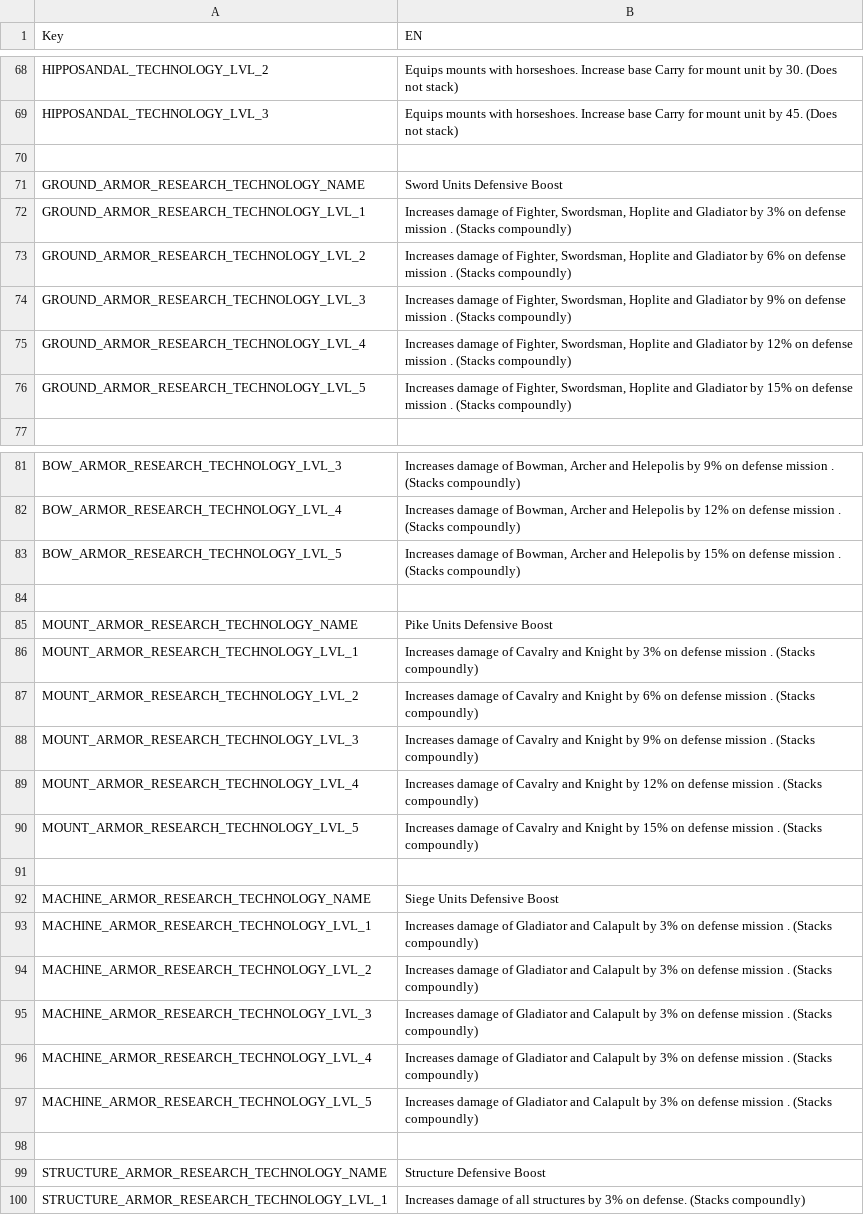
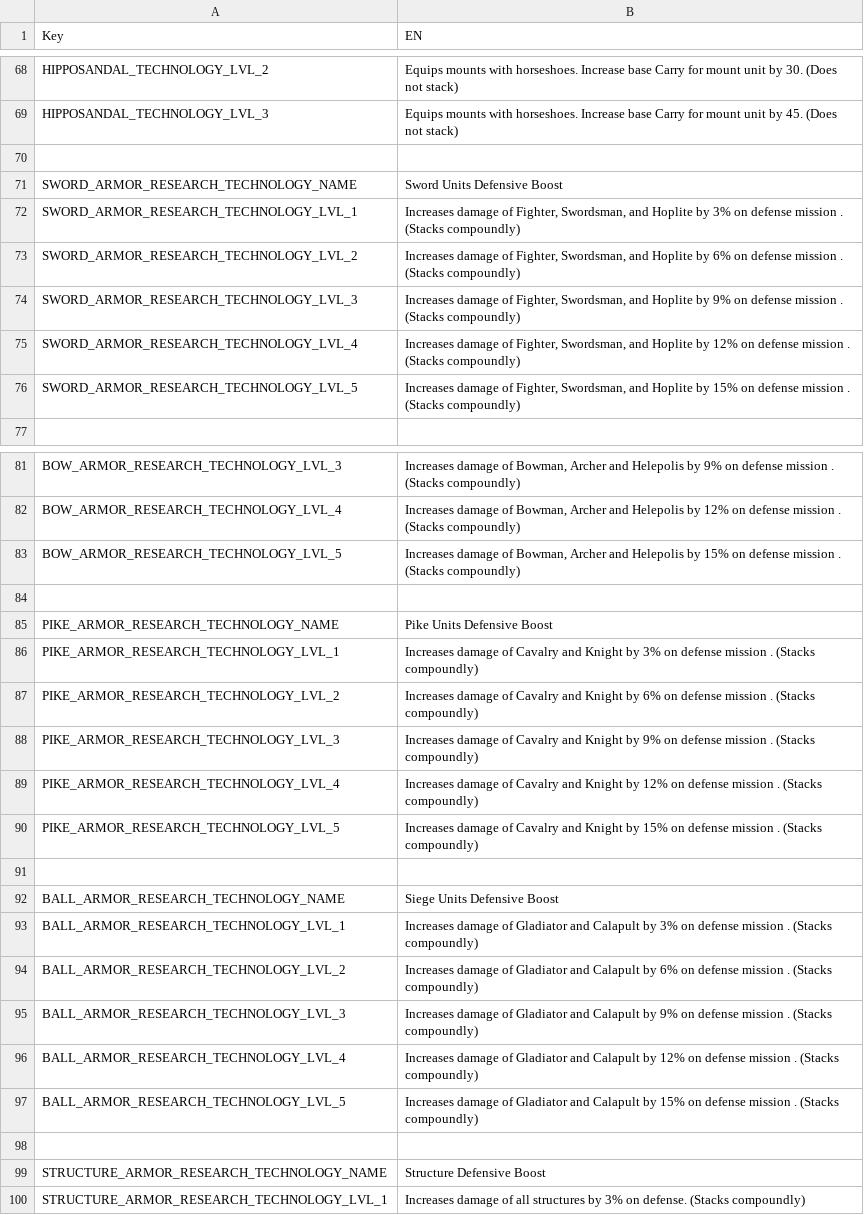
Before and after one commit to giulianob/tribalhero, a CSV file: conf/csv/lang.technologys.csv, drawn as a sheet; only a part is shown, gaps mark what is left out.

```diff
--- a/conf/csv/lang.technologys.csv
+++ b/conf/csv/lang.technologys.csv
@@ -70,8 +70,8 @@ HIPPOSANDAL_TECHNOLOGY_LVL_3,Equips mounts with horseshoes.  Increase base Carry
 ,
-GROUND_ARMOR_RESEARCH_TECHNOLOGY_NAME,Sword Units Defensive Boost
-GROUND_ARMOR_RESEARCH_TECHNOLOGY_LVL_1,"Increases damage of Fighter, Swordsman, Hoplite and Gladiator by 3% on defense mission . (Stacks compoundly)"
-GROUND_ARMOR_RESEARCH_TECHNOLOGY_LVL_2,"Increases damage of Fighter, Swordsman, Hoplite and Gladiator by 6% on defense mission . (Stacks compoundly)"
-GROUND_ARMOR_RESEARCH_TECHNOLOGY_LVL_3,"Increases damage of Fighter, Swordsman, Hoplite and Gladiator by 9% on defense mission . (Stacks compoundly)"
-GROUND_ARMOR_RESEARCH_TECHNOLOGY_LVL_4,"Increases damage of Fighter, Swordsman, Hoplite and Gladiator by 12% on defense mission . (Stacks compoundly)"
-GROUND_ARMOR_RESEARCH_TECHNOLOGY_LVL_5,"Increases damage of Fighter, Swordsman, Hoplite and Gladiator by 15% on defense mission . (Stacks compoundly)"
+SWORD_ARMOR_RESEARCH_TECHNOLOGY_NAME,Sword Units Defensive Boost
+SWORD_ARMOR_RESEARCH_TECHNOLOGY_LVL_1,"Increases damage of Fighter, Swordsman, and Hoplite by 3% on defense mission . (Stacks compoundly)"
+SWORD_ARMOR_RESEARCH_TECHNOLOGY_LVL_2,"Increases damage of Fighter, Swordsman, and Hoplite by 6% on defense mission . (Stacks compoundly)"
+SWORD_ARMOR_RESEARCH_TECHNOLOGY_LVL_3,"Increases damage of Fighter, Swordsman, and Hoplite by 9% on defense mission . (Stacks compoundly)"
+SWORD_ARMOR_RESEARCH_TECHNOLOGY_LVL_4,"Increases damage of Fighter, Swordsman, and Hoplite by 12% on defense mission . (Stacks compoundly)"
+SWORD_ARMOR_RESEARCH_TECHNOLOGY_LVL_5,"Increases damage of Fighter, Swordsman, and Hoplite by 15% on defense mission . (Stacks compoundly)"
 ,
@@ -84,15 +84,15 @@ BOW_ARMOR_RESEARCH_TECHNOLOGY_LVL_5,"Increases damage of Bowman, Archer and Hele
 ,
-MOUNT_ARMOR_RESEARCH_TECHNOLOGY_NAME,Pike Units Defensive Boost
-MOUNT_ARMOR_RESEARCH_TECHNOLOGY_LVL_1,Increases damage of Cavalry and Knight by 3% on defense mission . (Stacks compoundly)
-MOUNT_ARMOR_RESEARCH_TECHNOLOGY_LVL_2,Increases damage of Cavalry and Knight by 6% on defense mission . (Stacks compoundly)
-MOUNT_ARMOR_RESEARCH_TECHNOLOGY_LVL_3,Increases damage of Cavalry and Knight by 9% on defense mission . (Stacks compoundly)
-MOUNT_ARMOR_RESEARCH_TECHNOLOGY_LVL_4,Increases damage of Cavalry and Knight by 12% on defense mission . (Stacks compoundly)
-MOUNT_ARMOR_RESEARCH_TECHNOLOGY_LVL_5,Increases damage of Cavalry and Knight by 15% on defense mission . (Stacks compoundly)
+PIKE_ARMOR_RESEARCH_TECHNOLOGY_NAME,Pike Units Defensive Boost
+PIKE_ARMOR_RESEARCH_TECHNOLOGY_LVL_1,Increases damage of Cavalry and Knight by 3% on defense mission . (Stacks compoundly)
+PIKE_ARMOR_RESEARCH_TECHNOLOGY_LVL_2,Increases damage of Cavalry and Knight by 6% on defense mission . (Stacks compoundly)
+PIKE_ARMOR_RESEARCH_TECHNOLOGY_LVL_3,Increases damage of Cavalry and Knight by 9% on defense mission . (Stacks compoundly)
+PIKE_ARMOR_RESEARCH_TECHNOLOGY_LVL_4,Increases damage of Cavalry and Knight by 12% on defense mission . (Stacks compoundly)
+PIKE_ARMOR_RESEARCH_TECHNOLOGY_LVL_5,Increases damage of Cavalry and Knight by 15% on defense mission . (Stacks compoundly)
 ,
-MACHINE_ARMOR_RESEARCH_TECHNOLOGY_NAME,Siege Units Defensive Boost
-MACHINE_ARMOR_RESEARCH_TECHNOLOGY_LVL_1,Increases damage of Gladiator and Calapult by 3% on defense mission . (Stacks compoundly)
-MACHINE_ARMOR_RESEARCH_TECHNOLOGY_LVL_2,Increases damage of Gladiator and Calapult by 3% on defense mission . (Stacks compoundly)
-MACHINE_ARMOR_RESEARCH_TECHNOLOGY_LVL_3,Increases damage of Gladiator and Calapult by 3% on defense mission . (Stacks compoundly)
-MACHINE_ARMOR_RESEARCH_TECHNOLOGY_LVL_4,Increases damage of Gladiator and Calapult by 3% on defense mission . (Stacks compoundly)
-MACHINE_ARMOR_RESEARCH_TECHNOLOGY_LVL_5,Increases damage of Gladiator and Calapult by 3% on defense mission . (Stacks compoundly)
+BALL_ARMOR_RESEARCH_TECHNOLOGY_NAME,Siege Units Defensive Boost
+BALL_ARMOR_RESEARCH_TECHNOLOGY_LVL_1,Increases damage of Gladiator and Calapult by 3% on defense mission . (Stacks compoundly)
+BALL_ARMOR_RESEARCH_TECHNOLOGY_LVL_2,Increases damage of Gladiator and Calapult by 6% on defense mission . (Stacks compoundly)
+BALL_ARMOR_RESEARCH_TECHNOLOGY_LVL_3,Increases damage of Gladiator and Calapult by 9% on defense mission . (Stacks compoundly)
+BALL_ARMOR_RESEARCH_TECHNOLOGY_LVL_4,Increases damage of Gladiator and Calapult by 12% on defense mission . (Stacks compoundly)
+BALL_ARMOR_RESEARCH_TECHNOLOGY_LVL_5,Increases damage of Gladiator and Calapult by 15% on defense mission . (Stacks compoundly)
 ,
```
Also changed, not shown: conf/csv/technology.csv, conf/csv/technology_effects.csv, 2 other files.
